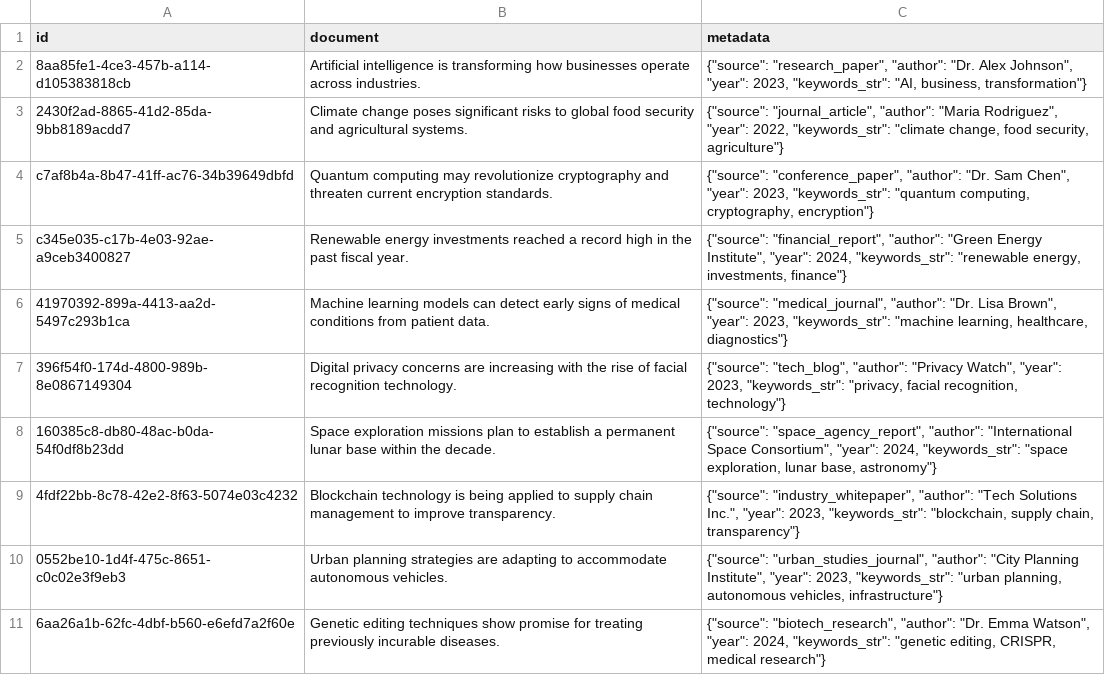
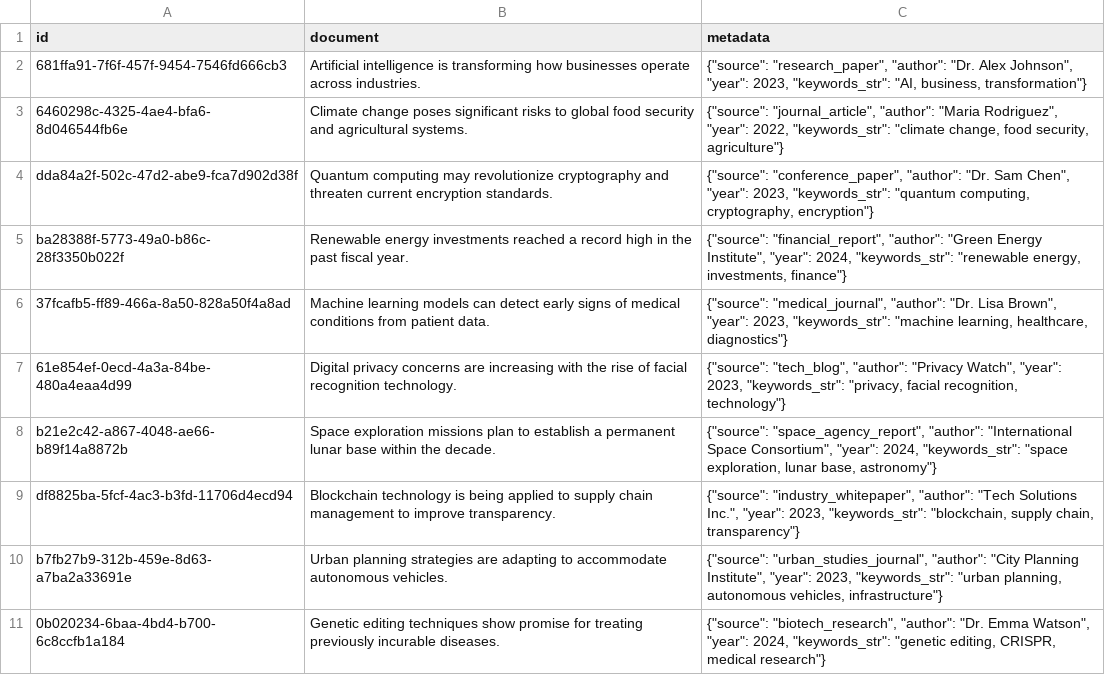
Before and after one commit to Python-Test-Engineer/earl2025, a CSV file: 03.3_chromadb_loader.csv, drawn as a sheet.

```diff
--- a/03.3_chromadb_loader.csv
+++ b/03.3_chromadb_loader.csv
@@ -1,11 +1,11 @@
 id,document,metadata
-8aa85fe1-4ce3-457b-a114-d105383818cb,Artificial intelligence is transforming how businesses operate across industries.,"{""source"": ""research_paper"", ""author"": ""Dr. Alex Johnson"", ""year"": 2023, ""keywords_str"": ""AI, business, transformation""}"
-2430f2ad-8865-41d2-85da-9bb8189acdd7,Climate change poses significant risks to global food security and agricultural systems.,"{""source"": ""journal_article"", ""author"": ""Maria Rodriguez"", ""year"": 2022, ""keywords_str"": ""climate change, food security, agriculture""}"
-c7af8b4a-8b47-41ff-ac76-34b39649dbfd,Quantum computing may revolutionize cryptography and threaten current encryption standards.,"{""source"": ""conference_paper"", ""author"": ""Dr. Sam Chen"", ""year"": 2023, ""keywords_str"": ""quantum computing, cryptography, encryption""}"
-c345e035-c17b-4e03-92ae-a9ceb3400827,Renewable energy investments reached a record high in the past fiscal year.,"{""source"": ""financial_report"", ""author"": ""Green Energy Institute"", ""year"": 2024, ""keywords_str"": ""renewable energy, investments, finance""}"
-41970392-899a-4413-aa2d-5497c293b1ca,Machine learning models can detect early signs of medical conditions from patient data.,"{""source"": ""medical_journal"", ""author"": ""Dr. Lisa Brown"", ""year"": 2023, ""keywords_str"": ""machine learning, healthcare, diagnostics""}"
-396f54f0-174d-4800-989b-8e0867149304,Digital privacy concerns are increasing with the rise of facial recognition technology.,"{""source"": ""tech_blog"", ""author"": ""Privacy Watch"", ""year"": 2023, ""keywords_str"": ""privacy, facial recognition, technology""}"
-160385c8-db80-48ac-b0da-54f0df8b23dd,Space exploration missions plan to establish a permanent lunar base within the decade.,"{""source"": ""space_agency_report"", ""author"": ""International Space Consortium"", ""year"": 2024, ""keywords_str"": ""space exploration, lunar base, astronomy""}"
-4fdf22bb-8c78-42e2-8f63-5074e03c4232,Blockchain technology is being applied to supply chain management to improve transparency.,"{""source"": ""industry_whitepaper"", ""author"": ""Tech Solutions Inc."", ""year"": 2023, ""keywords_str"": ""blockchain, supply chain, transparency""}"
-0552be10-1d4f-475c-8651-c0c02e3f9eb3,Urban planning strategies are adapting to accommodate autonomous vehicles.,"{""source"": ""urban_studies_journal"", ""author"": ""City Planning Institute"", ""year"": 2023, ""keywords_str"": ""urban planning, autonomous vehicles, infrastructure""}"
-6aa26a1b-62fc-4dbf-b560-e6efd7a2f60e,Genetic editing techniques show promise for treating previously incurable diseases.,"{""source"": ""biotech_research"", ""author"": ""Dr. Emma Watson"", ""year"": 2024, ""keywords_str"": ""genetic editing, CRISPR, medical research""}"
+681ffa91-7f6f-457f-9454-7546fd666cb3,Artificial intelligence is transforming how businesses operate across industries.,"{""source"": ""research_paper"", ""author"": ""Dr. Alex Johnson"", ""year"": 2023, ""keywords_str"": ""AI, business, transformation""}"
+6460298c-4325-4ae4-bfa6-8d046544fb6e,Climate change poses significant risks to global food security and agricultural systems.,"{""source"": ""journal_article"", ""author"": ""Maria Rodriguez"", ""year"": 2022, ""keywords_str"": ""climate change, food security, agriculture""}"
+dda84a2f-502c-47d2-abe9-fca7d902d38f,Quantum computing may revolutionize cryptography and threaten current encryption standards.,"{""source"": ""conference_paper"", ""author"": ""Dr. Sam Chen"", ""year"": 2023, ""keywords_str"": ""quantum computing, cryptography, encryption""}"
+ba28388f-5773-49a0-b86c-28f3350b022f,Renewable energy investments reached a record high in the past fiscal year.,"{""source"": ""financial_report"", ""author"": ""Green Energy Institute"", ""year"": 2024, ""keywords_str"": ""renewable energy, investments, finance""}"
+37fcafb5-ff89-466a-8a50-828a50f4a8ad,Machine learning models can detect early signs of medical conditions from patient data.,"{""source"": ""medical_journal"", ""author"": ""Dr. Lisa Brown"", ""year"": 2023, ""keywords_str"": ""machine learning, healthcare, diagnostics""}"
+61e854ef-0ecd-4a3a-84be-480a4eaa4d99,Digital privacy concerns are increasing with the rise of facial recognition technology.,"{""source"": ""tech_blog"", ""author"": ""Privacy Watch"", ""year"": 2023, ""keywords_str"": ""privacy, facial recognition, technology""}"
+b21e2c42-a867-4048-ae66-b89f14a8872b,Space exploration missions plan to establish a permanent lunar base within the decade.,"{""source"": ""space_agency_report"", ""author"": ""International Space Consortium"", ""year"": 2024, ""keywords_str"": ""space exploration, lunar base, astronomy""}"
+df8825ba-5fcf-4ac3-b3fd-11706d4ecd94,Blockchain technology is being applied to supply chain management to improve transparency.,"{""source"": ""industry_whitepaper"", ""author"": ""Tech Solutions Inc."", ""year"": 2023, ""keywords_str"": ""blockchain, supply chain, transparency""}"
+b7fb27b9-312b-459e-8d63-a7ba2a33691e,Urban planning strategies are adapting to accommodate autonomous vehicles.,"{""source"": ""urban_studies_journal"", ""author"": ""City Planning Institute"", ""year"": 2023, ""keywords_str"": ""urban planning, autonomous vehicles, infrastructure""}"
+0b020234-6baa-4bd4-b700-6c8ccfb1a184,Genetic editing techniques show promise for treating previously incurable diseases.,"{""source"": ""biotech_research"", ""author"": ""Dr. Emma Watson"", ""year"": 2024, ""keywords_str"": ""genetic editing, CRISPR, medical research""}"
```
Also changed, not shown: 15 other files.
